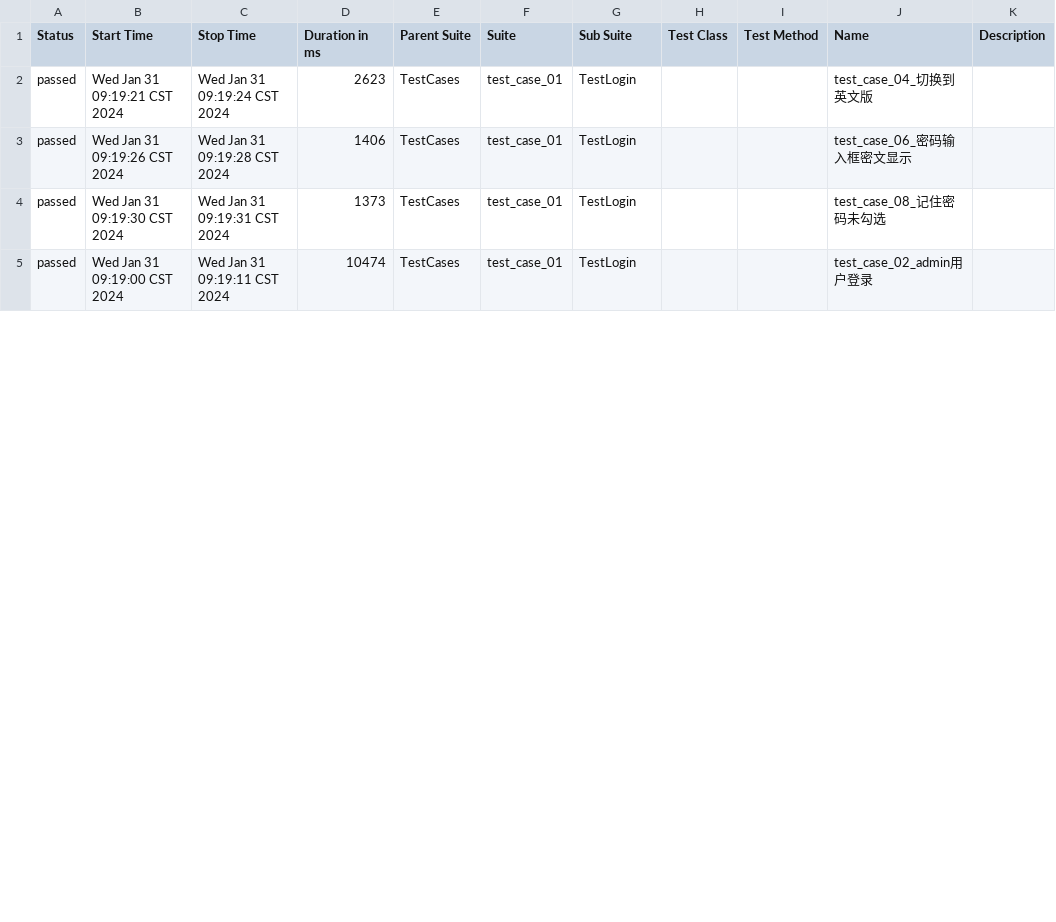
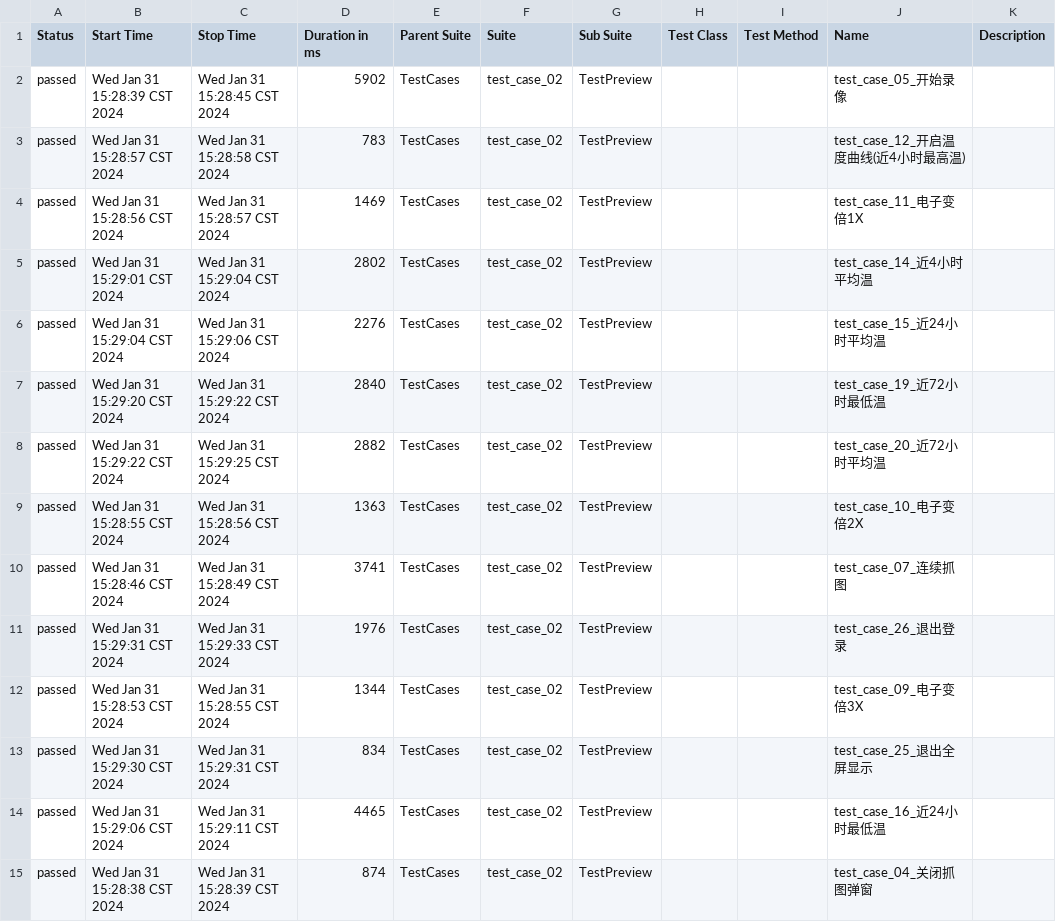
Before and after one commit to 751226701/ZS22A_UI, a CSV file: TestReport/AllureReport/data/suites.csv, drawn as a sheet; only a part is shown; the diff covers the shown part only.

```diff
--- a/TestReport/AllureReport/data/suites.csv
+++ b/TestReport/AllureReport/data/suites.csv
@@ -1,5 +1,15 @@
 "Status","Start Time","Stop Time","Duration in ms","Parent Suite","Suite","Sub Suite","Test Class","Test Method","Name","Description"
-"passed","Wed Jan 31 09:19:21 CST 2024","Wed Jan 31 09:19:24 CST 2024","2623","TestCases","test_case_01","TestLogin","","","test_case_04_切换到英文版",""
-"passed","Wed Jan 31 09:19:26 CST 2024","Wed Jan 31 09:19:28 CST 2024","1406","TestCases","test_case_01","TestLogin","","","test_case_06_密码输入框密文显示",""
-"passed","Wed Jan 31 09:19:30 CST 2024","Wed Jan 31 09:19:31 CST 2024","1373","TestCases","test_case_01","TestLogin","","","test_case_08_记住密码未勾选",""
-"passed","Wed Jan 31 09:19:00 CST 2024","Wed Jan 31 09:19:11 CST 2024","10474","TestCases","test_case_01","TestLogin","","","test_case_02_admin用户登录",""
+"passed","Wed Jan 31 15:28:39 CST 2024","Wed Jan 31 15:28:45 CST 2024","5902","TestCases","test_case_02","TestPreview","","","test_case_05_开始录像",""
+"passed","Wed Jan 31 15:28:57 CST 2024","Wed Jan 31 15:28:58 CST 2024","783","TestCases","test_case_02","TestPreview","","","test_case_12_开启温度曲线(近4小时最高温)",""
+"passed","Wed Jan 31 15:28:56 CST 2024","Wed Jan 31 15:28:57 CST 2024","1469","TestCases","test_case_02","TestPreview","","","test_case_11_电子变倍1X",""
+"passed","Wed Jan 31 15:29:01 CST 2024","Wed Jan 31 15:29:04 CST 2024","2802","TestCases","test_case_02","TestPreview","","","test_case_14_近4小时平均温",""
+"passed","Wed Jan 31 15:29:04 CST 2024","Wed Jan 31 15:29:06 CST 2024","2276","TestCases","test_case_02","TestPreview","","","test_case_15_近24小时平均温",""
+"passed","Wed Jan 31 15:29:20 CST 2024","Wed Jan 31 15:29:22 CST 2024","2840","TestCases","test_case_02","TestPreview","","","test_case_19_近72小时最低温",""
+"passed","Wed Jan 31 15:29:22 CST 2024","Wed Jan 31 15:29:25 CST 2024","2882","TestCases","test_case_02","TestPreview","","","test_case_20_近72小时平均温",""
+"passed","Wed Jan 31 15:28:55 CST 2024","Wed Jan 31 15:28:56 CST 2024","1363","TestCases","test_case_02","TestPreview","","","test_case_10_电子变倍2X",""
+"passed","Wed Jan 31 15:28:46 CST 2024","Wed Jan 31 15:28:49 CST 2024","3741","TestCases","test_case_02","TestPreview","","","test_case_07_连续抓图",""
+"passed","Wed Jan 31 15:29:31 CST 2024","Wed Jan 31 15:29:33 CST 2024","1976","TestCases","test_case_02","TestPreview","","","test_case_26_退出登录",""
+"passed","Wed Jan 31 15:28:53 CST 2024","Wed Jan 31 15:28:55 CST 2024","1344","TestCases","test_case_02","TestPreview","","","test_case_09_电子变倍3X",""
+"passed","Wed Jan 31 15:29:30 CST 2024","Wed Jan 31 15:29:31 CST 2024","834","TestCases","test_case_02","TestPreview","","","test_case_25_退出全屏显示",""
+"passed","Wed Jan 31 15:29:06 CST 2024","Wed Jan 31 15:29:11 CST 2024","4465","TestCases","test_case_02","TestPreview","","","test_case_16_近24小时最低温",""
+"passed","Wed Jan 31 15:28:38 CST 2024","Wed Jan 31 15:28:39 CST 2024","874","TestCases","test_case_02","TestPreview","","","test_case_04_关闭抓图弹窗",""
```
Also changed, not shown: 8 added rows, 1 removed row and 24 edited cells elsewhere in this file, TestReport/AllureReport/data/behaviors.csv, 31 other files.
